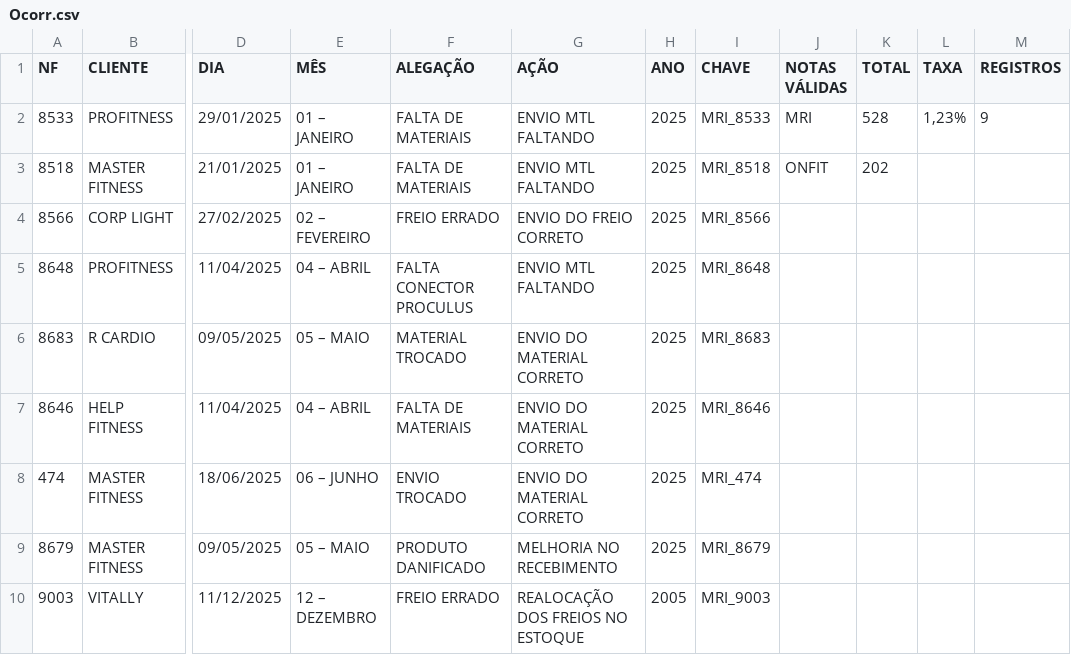
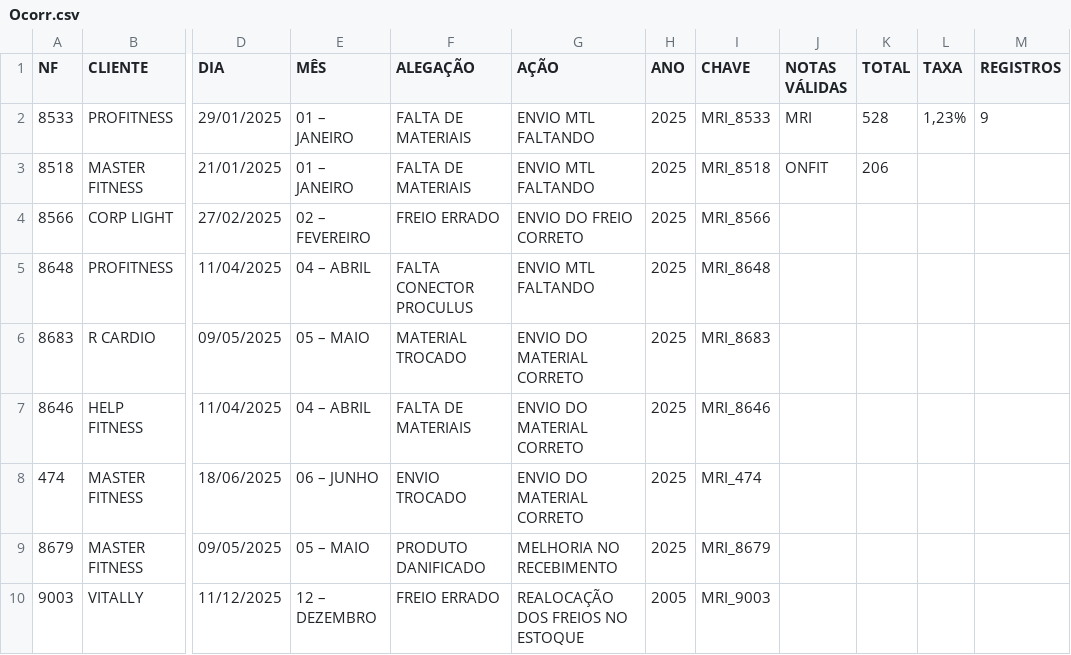
Before and after one commit to ExpMri2026/mri_autolab, a CSV file: csv/Ocorr.csv, drawn as a sheet; only a part is shown, gaps mark what is left out; the diff names each change by its address in the sheet, - before the commit and + after, or states it on an @@ line.

Commit message:
Update Ocorr.csv

```diff
--- a/csv/Ocorr.csv
+++ b/csv/Ocorr.csv
-K3 (TOTAL): 202
+K3 (TOTAL): 206
```
